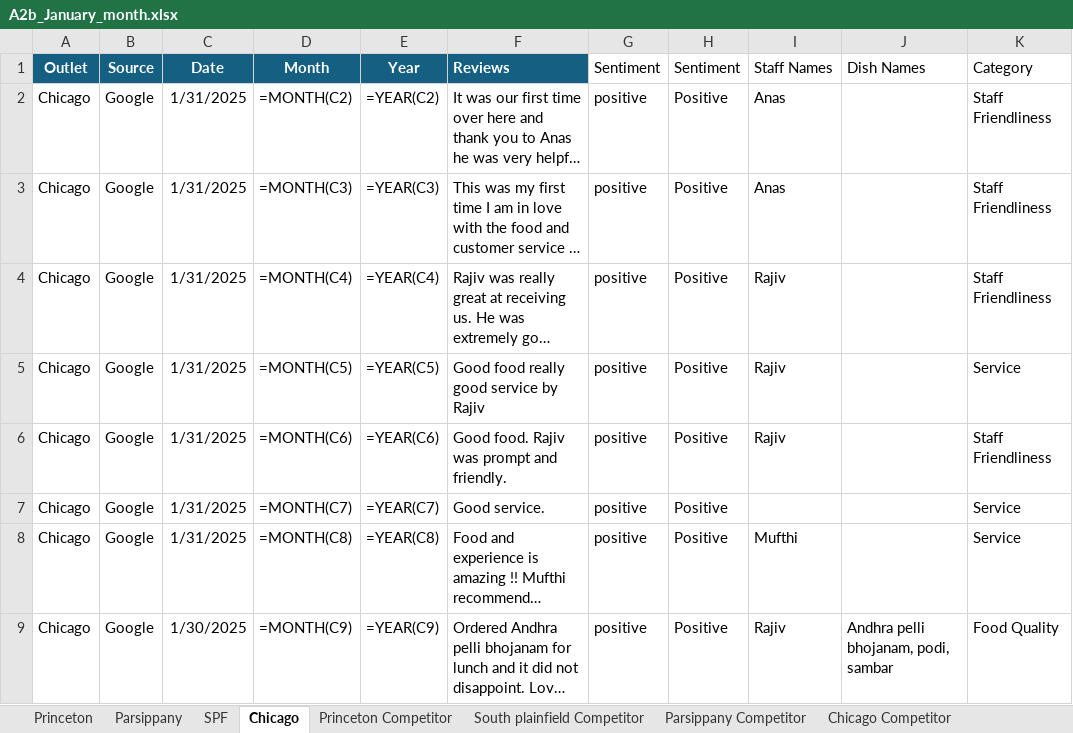
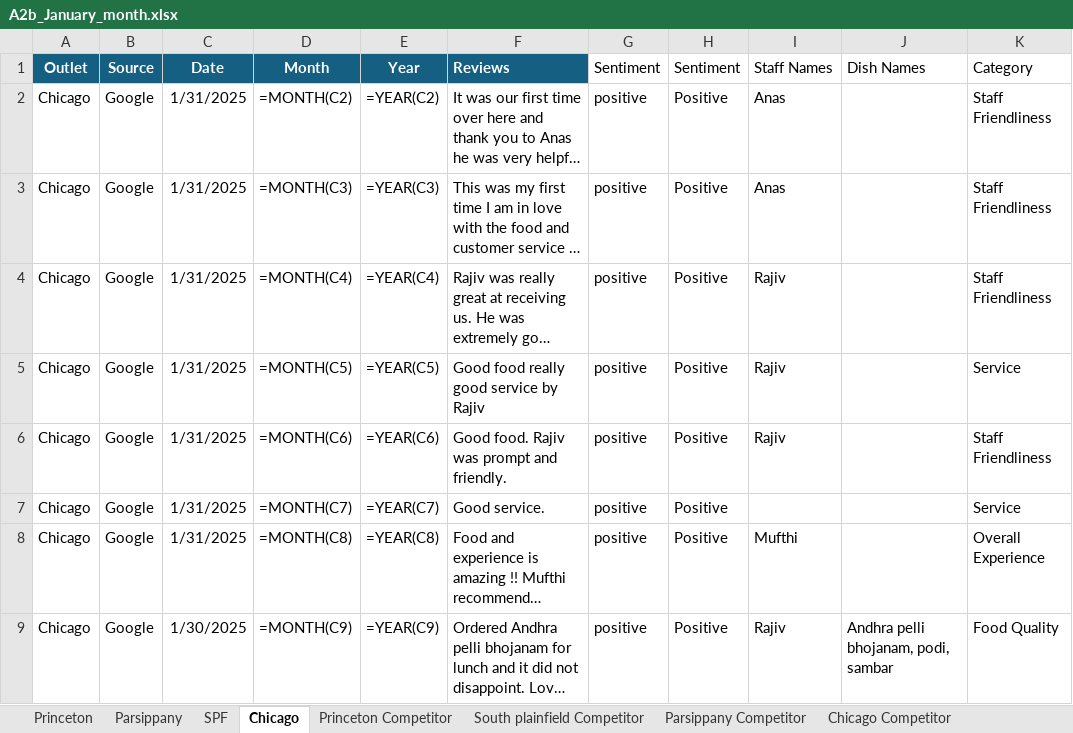
Before and after one commit to Yaswanth-Magil/Sentiment-Analysis-Dumy, an Excel workbook: A2b_January_month.xlsx, sheet Chicago, drawn as a sheet; only a part is shown; long unchanged cells end in …; values as stored, in another font and other column widths than the file's, no borders; formulas without a stored value are shown as written; table styles not drawn; the diff covers the shown part only; the diff names each change by its address in the sheet, - before the commit and + after, or states it on an @@ line.

```diff
--- a/A2b_January_month.xlsx (sheet Chicago)
+++ b/A2b_January_month.xlsx (sheet Chicago)
-K8 (Category): Service
+K8 (Category): Overall Experience
```
Also changed, not shown: 22 edited cells elsewhere in this sheet, sheet Princeton, sheet Parsippany, sheet SPF, sheet Chicago Competitor, sheet Princeton Competitor, sheet South plainfield Competitor.
